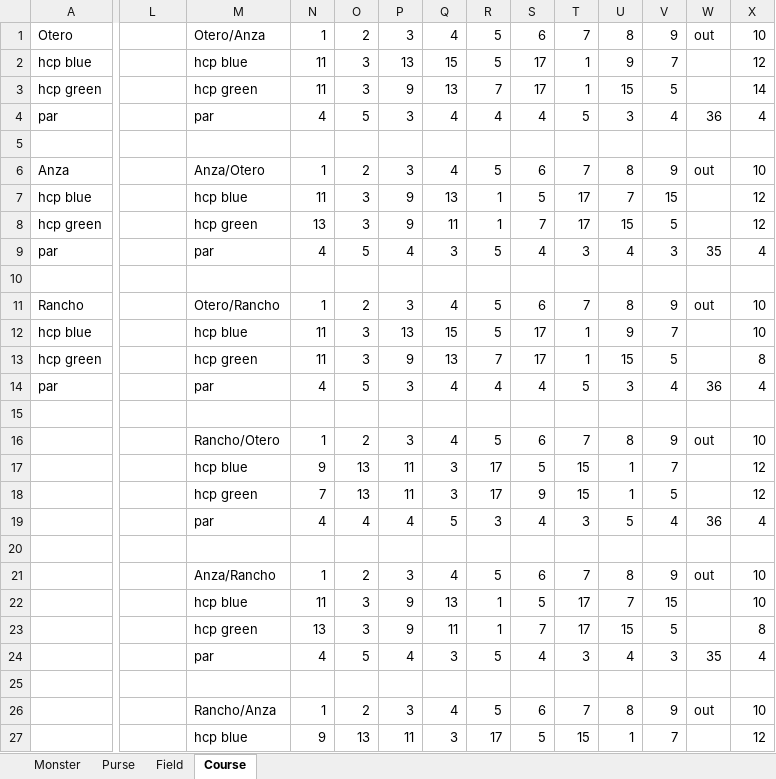
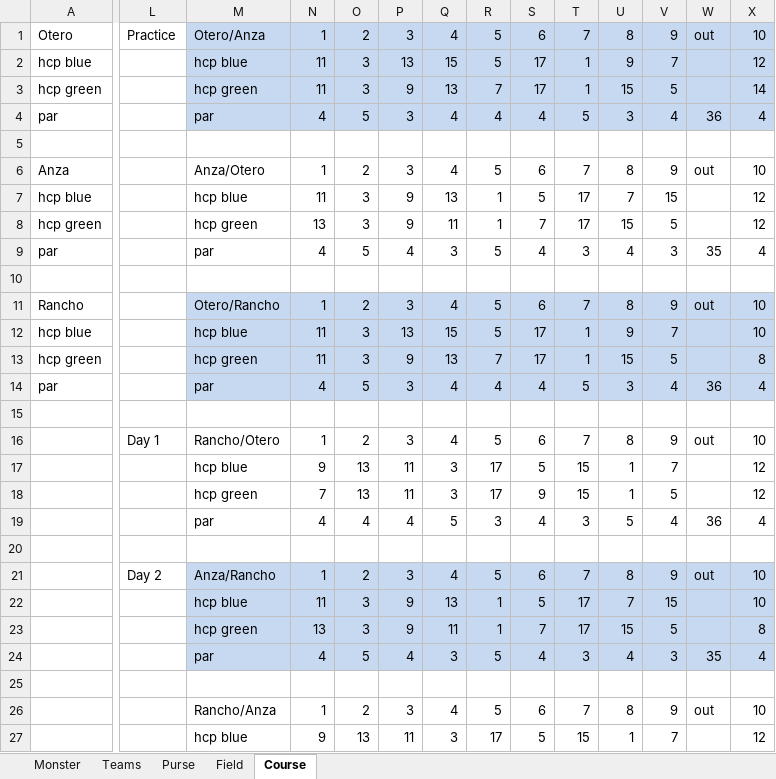
Before and after one commit to monster-golf/monster-golf, an Excel workbook: monster2013/Monster All.xlsx, sheet Course, drawn as a sheet; only a part is shown, gaps mark what is left out; values as stored, in another font and other column widths than the file's, no borders; the diff covers the shown part only; the diff names each change by its address in the sheet, - before the commit and + after, or states it on an @@ line.

```diff
--- a/monster2013/Monster All.xlsx (sheet Course)
+++ b/monster2013/Monster All.xlsx (sheet Course)
+sheet tab: Teams
-L1: (empty)
+L1: Practice
-M1:X4 fill: none
+M1:X4 fill: #C6D9F1
-M11:X14 fill: none
+M11:X14 fill: #C6D9F1
-L16: (empty)
+L16: Day 1
-L21: (empty)
+L21: Day 2
-M21:X24 fill: none
+M21:X24 fill: #C6D9F1
```
Also changed, not shown: cell formats elsewhere in this sheet, sheet Monster, sheet Purse, sheet Field, 12 other files.
